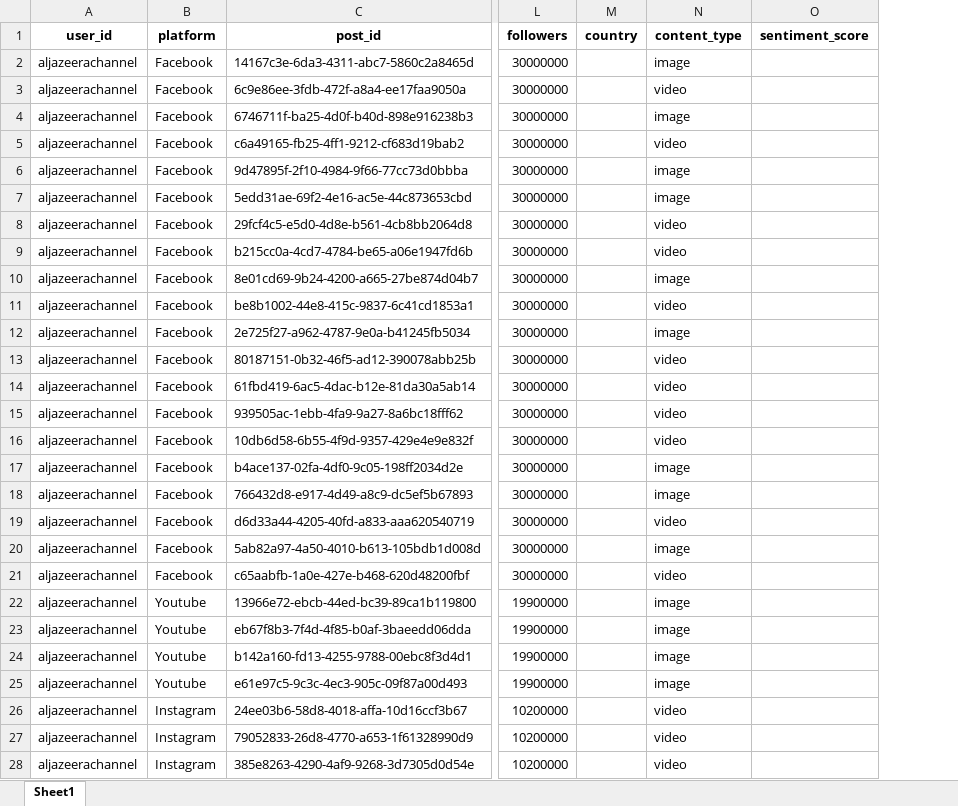
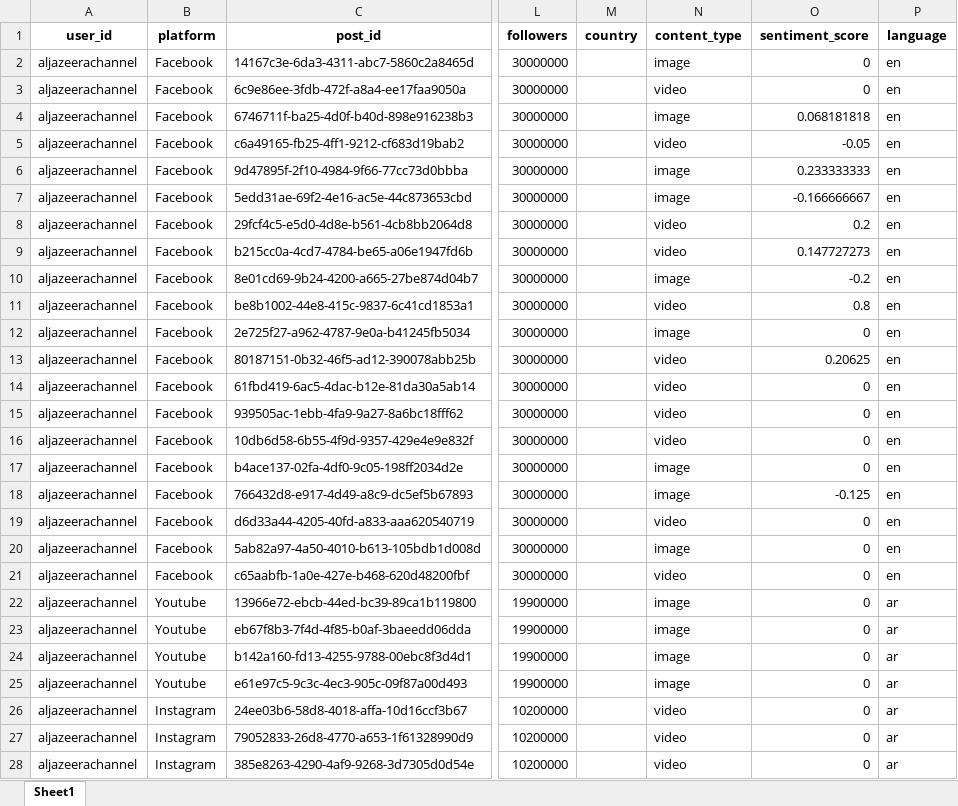
Before and after one commit to ayahajj/Social-Media-Analytics-Dashboard, an Excel workbook: social_media_scraper/Final_Output/social_media_posts.xlsx, sheet Sheet1, drawn as a sheet; only a part is shown, gaps mark what is left out; values as stored, in another font and other column widths than the file's, no borders; the diff covers the shown part only; the diff names each change by its address in the sheet, - before the commit and + after, or states it on an @@ line.

Commit message:
Add Sentiment Score calculation

```diff
--- a/social_media_scraper/Final_Output/social_media_posts.xlsx (sheet Sheet1)
+++ b/social_media_scraper/Final_Output/social_media_posts.xlsx (sheet Sheet1)
+column P (language), rows 2-28: en | en | en | en | en | en | en | en | en | en | en | en | en | en | en | en | en | en | en | en | ar | ar | ar | ar | ar | ar | ar
-O2:O3 (sentiment_score): (empty)
+O2:O3 (sentiment_score): 0
-O4 (sentiment_score): (empty)
+O4 (sentiment_score): 0.068181818
-O5 (sentiment_score): (empty)
+O5 (sentiment_score): -0.05
-O6 (sentiment_score): (empty)
+O6 (sentiment_score): 0.233333333
-O7 (sentiment_score): (empty)
+O7 (sentiment_score): -0.166666667
-O8 (sentiment_score): (empty)
+O8 (sentiment_score): 0.2
-O9 (sentiment_score): (empty)
+O9 (sentiment_score): 0.147727273
-O10 (sentiment_score): (empty)
+O10 (sentiment_score): -0.2
-O11 (sentiment_score): (empty)
+O11 (sentiment_score): 0.8
-O12 (sentiment_score): (empty)
+O12 (sentiment_score): 0
-O13 (sentiment_score): (empty)
+O13 (sentiment_score): 0.20625
-O14:O17 (sentiment_score): (empty)
+O14:O17 (sentiment_score): 0
-O18 (sentiment_score): (empty)
+O18 (sentiment_score): -0.125
-O19:O28 (sentiment_score): (empty)
+O19:O28 (sentiment_score): 0
```
Also changed, not shown: 17 edited cells elsewhere in this sheet, 4 other files.
